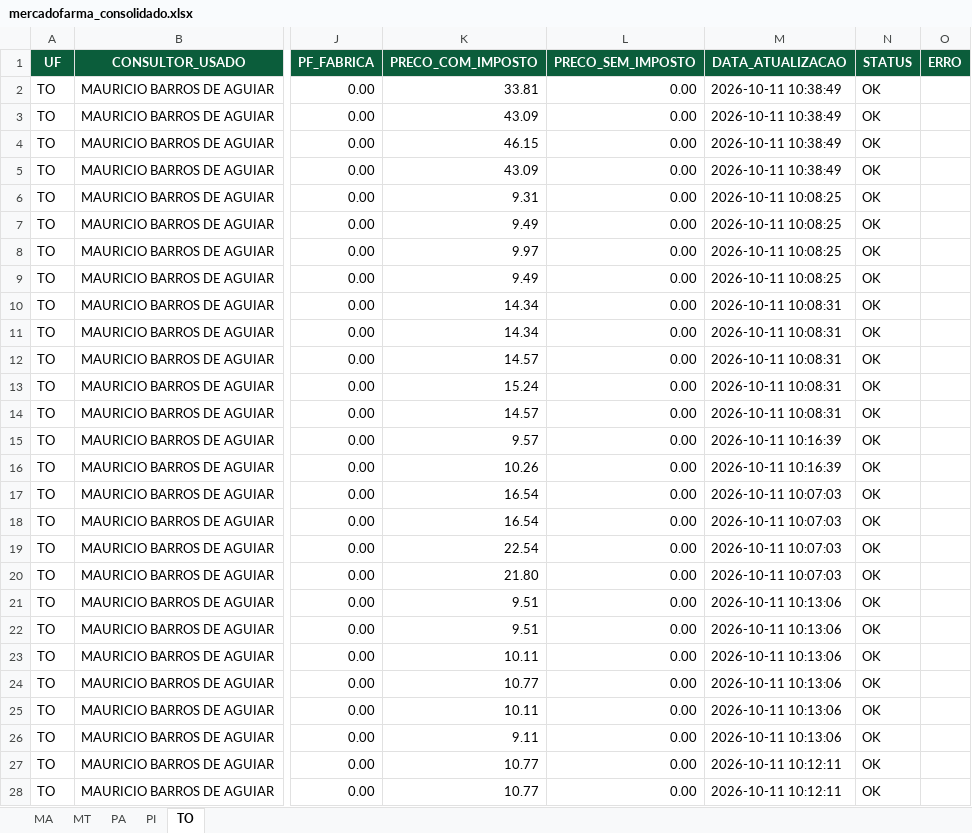
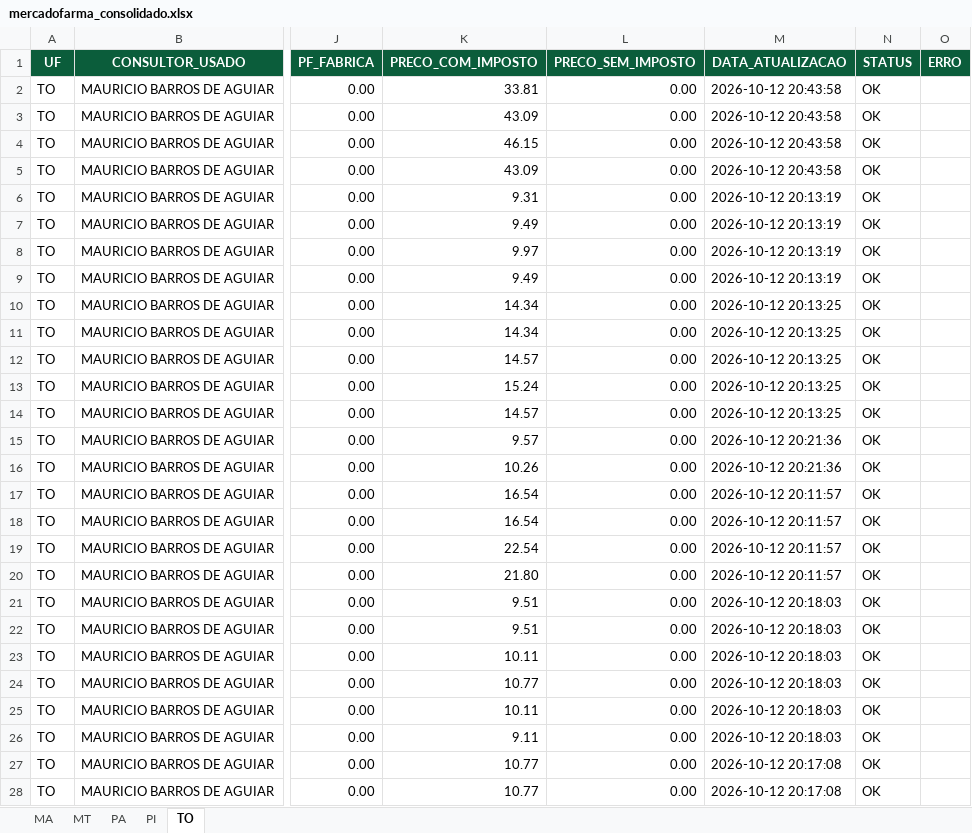
Before and after one commit to mauriciobarrosaguiar/painel-comercial-equipe-norte, an Excel workbook: data/mercadofarma/mercadofarma_consolidado.xlsx, sheet TO, drawn as a sheet; only a part is shown, gaps mark what is left out; values as stored, in another font and other column widths than the file's, no borders; the diff covers the shown part only; the diff names each change by its address in the sheet, - before the commit and + after, or states it on an @@ line.

```diff
--- a/data/mercadofarma/mercadofarma_consolidado.xlsx (sheet TO)
+++ b/data/mercadofarma/mercadofarma_consolidado.xlsx (sheet TO)
-M2:M5 (DATA_ATUALIZACAO): 2026-10-11 10:38:49
+M2:M5 (DATA_ATUALIZACAO): 2026-10-12 20:43:58
-M6:M9 (DATA_ATUALIZACAO): 2026-10-11 10:08:25
+M6:M9 (DATA_ATUALIZACAO): 2026-10-12 20:13:19
-M10:M14 (DATA_ATUALIZACAO): 2026-10-11 10:08:31
+M10:M14 (DATA_ATUALIZACAO): 2026-10-12 20:13:25
-M15:M16 (DATA_ATUALIZACAO): 2026-10-11 10:16:39
+M15:M16 (DATA_ATUALIZACAO): 2026-10-12 20:21:36
-M17:M20 (DATA_ATUALIZACAO): 2026-10-11 10:07:03
+M17:M20 (DATA_ATUALIZACAO): 2026-10-12 20:11:57
-M21:M26 (DATA_ATUALIZACAO): 2026-10-11 10:13:06
+M21:M26 (DATA_ATUALIZACAO): 2026-10-12 20:18:03
-M27:M28 (DATA_ATUALIZACAO): 2026-10-11 10:12:11
+M27:M28 (DATA_ATUALIZACAO): 2026-10-12 20:17:08
```
Also changed, not shown: 1791 edited cells elsewhere in this sheet, web/public/exports/mercadofarma.xlsx, 6 other files.
